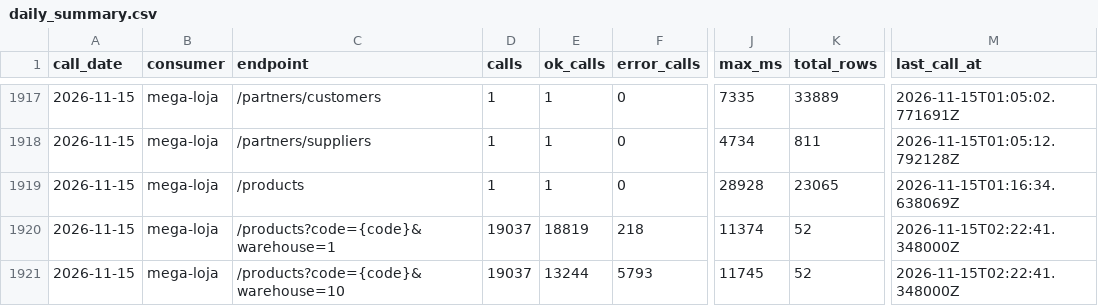
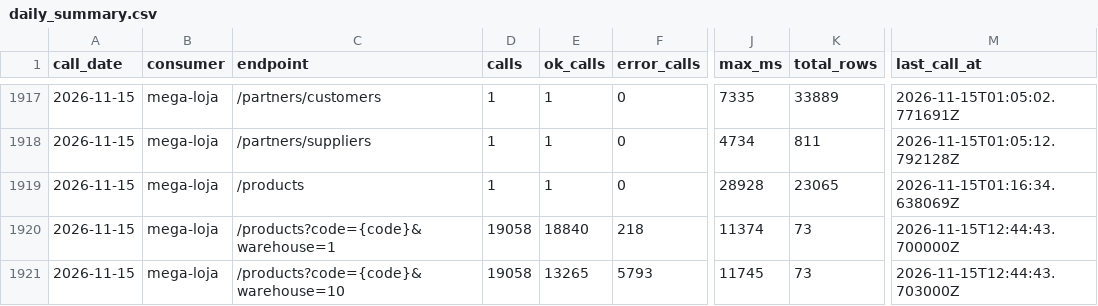
Before and after one commit to xxffoottxx/artsoft-call-log, a CSV file: daily_summary.csv, drawn as a sheet; only a part is shown, gaps mark what is left out; the diff names each change by its address in the sheet, - before the commit and + after, or states it on an @@ line.

```diff
--- a/daily_summary.csv
+++ b/daily_summary.csv
-D1920:D1921 (calls): 19037
+D1920:D1921 (calls): 19058
-E1920 (ok_calls): 18819
+E1920 (ok_calls): 18840
-K1920:K1921 (total_rows): 52
+K1920:K1921 (total_rows): 73
-M1920 (last_call_at): 2026-11-15T02:22:41.348000Z
+M1920 (last_call_at): 2026-11-15T12:44:43.700000Z
-E1921 (ok_calls): 13244
+E1921 (ok_calls): 13265
-M1921 (last_call_at): 2026-11-15T02:22:41.348000Z
+M1921 (last_call_at): 2026-11-15T12:44:43.703000Z
```
Also changed, not shown: caixa_resumo.csv, 2 other files.
